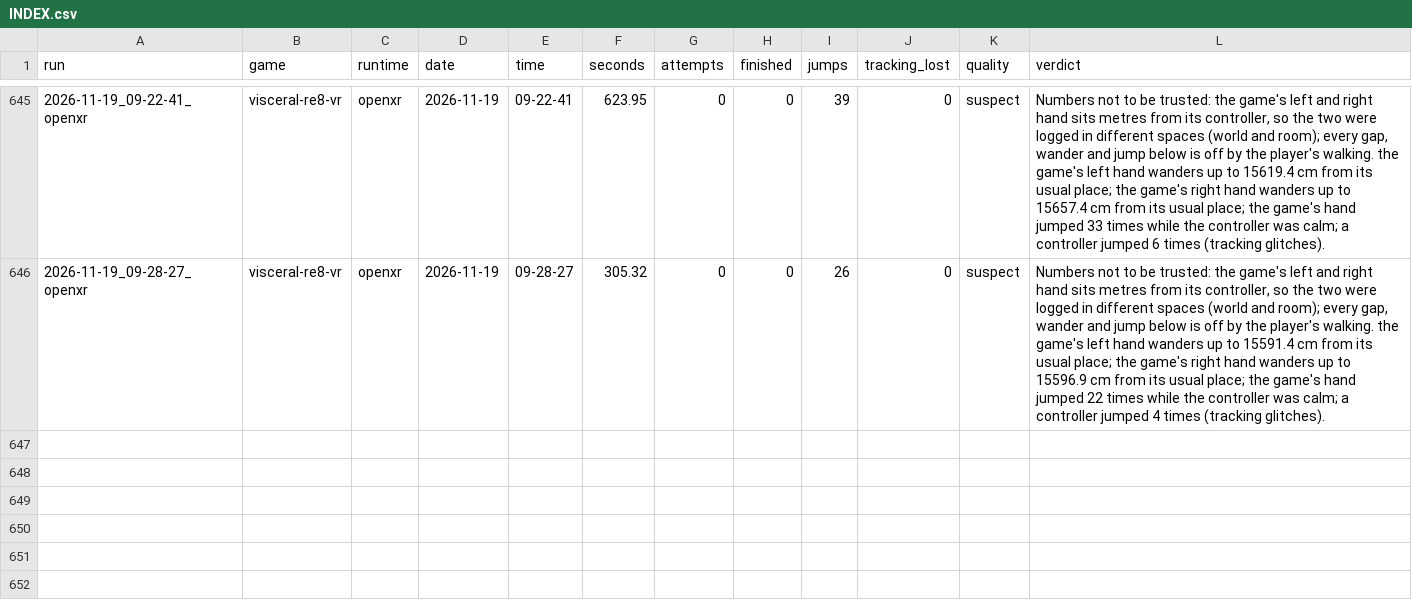
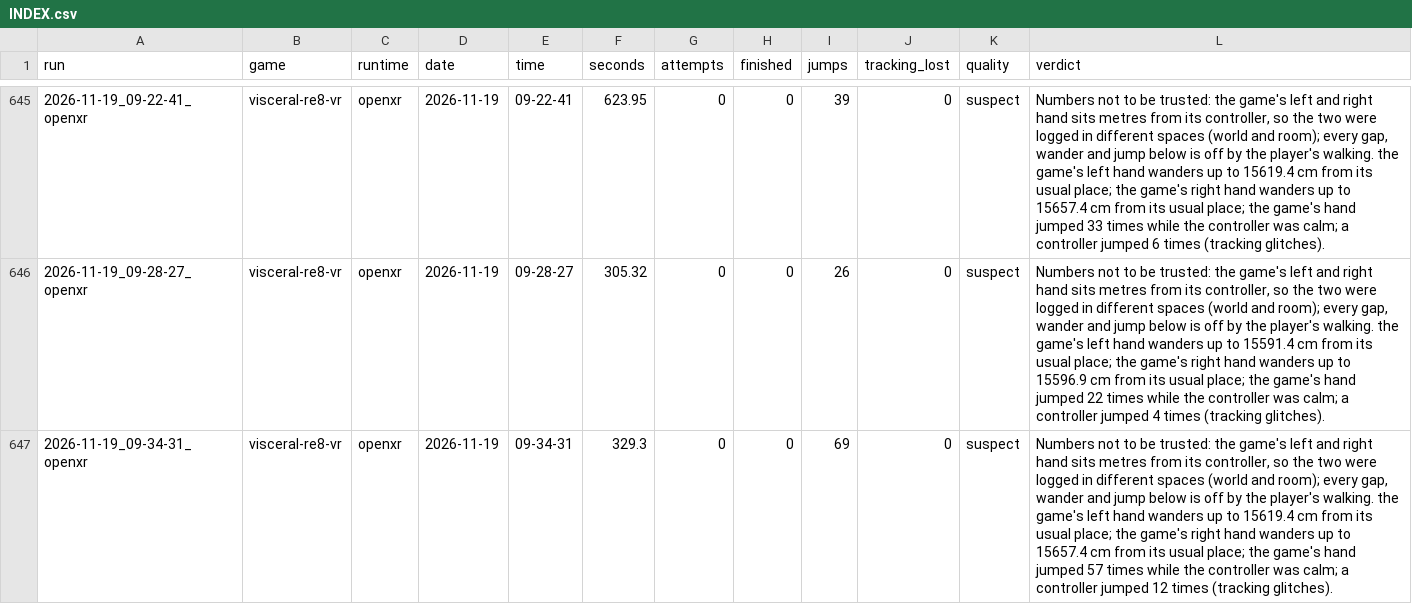
Before and after one commit to TefMeister/BeG0nE, a CSV file: ghost-hand/data/INDEX.csv, drawn as a sheet; only a part is shown, gaps mark what is left out.

Commit message:
ghost-hand: 1 report filed by the rider, saved by itself

```diff
--- a/ghost-hand/data/INDEX.csv
+++ b/ghost-hand/data/INDEX.csv
@@ -646 +646,2 @@ run,game,runtime,date,time,seconds,attempts,finished,jumps,tracking_lost,quality
 2026-11-19_09-28-27_openxr,visceral-re8-vr,openxr,2026-11-19,09-28-27,305.32,0,0,26,0,suspect,"Numbers not to be trusted: the game's left and right hand sits metres from its controller, so the two were logged in different spaces (world and room); every gap, wander and jump below is off by the player's walking. the game's left hand wanders up to 15591.4 cm from its usual place; the game's right hand wanders up to 15596.9 cm from its usual place; the game's hand jumped 22 times while the controller was calm; a controller jumped 4 times (tracking glitches)."
+2026-11-19_09-34-31_openxr,visceral-re8-vr,openxr,2026-11-19,09-34-31,329.3,0,0,69,0,suspect,"Numbers not to be trusted: the game's left and right hand sits metres from its controller, so the two were logged in different spaces (world and room); every gap, wander and jump below is off by the player's walking. the game's left hand wanders up to 15619.4 cm from its usual place; the game's right hand wanders up to 15657.4 cm from its usual place; the game's hand jumped 57 times while the controller was calm; a controller jumped 12 times (tracking glitches)."
```
Also changed, not shown: 2 other files.
